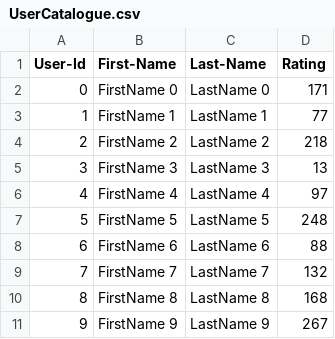
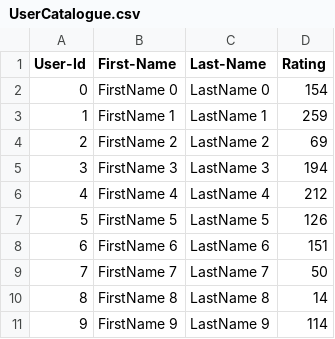
Before and after one commit to diksha-desai27/lab7, a CSV file: lab7_complete/UserCatalogue.csv, drawn as a sheet.

```diff
--- a/lab7_complete/UserCatalogue.csv
+++ b/lab7_complete/UserCatalogue.csv
@@ -1,11 +1,11 @@
 User-Id,First-Name,Last-Name,Rating
-0,FirstName 0,LastName 0,171
-1,FirstName 1,LastName 1,77
-2,FirstName 2,LastName 2,218
-3,FirstName 3,LastName 3,13
-4,FirstName 4,LastName 4,97
-5,FirstName 5,LastName 5,248
-6,FirstName 6,LastName 6,88
-7,FirstName 7,LastName 7,132
-8,FirstName 8,LastName 8,168
-9,FirstName 9,LastName 9,267
+0,FirstName 0,LastName 0,154
+1,FirstName 1,LastName 1,259
+2,FirstName 2,LastName 2,69
+3,FirstName 3,LastName 3,194
+4,FirstName 4,LastName 4,212
+5,FirstName 5,LastName 5,126
+6,FirstName 6,LastName 6,151
+7,FirstName 7,LastName 7,50
+8,FirstName 8,LastName 8,14
+9,FirstName 9,LastName 9,114
```
Also changed, not shown: lab7_complete/CommentData.csv, 2 other files.
